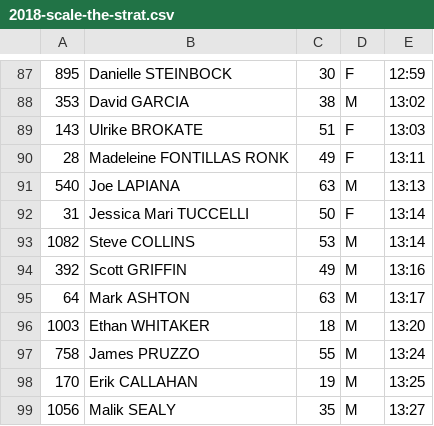
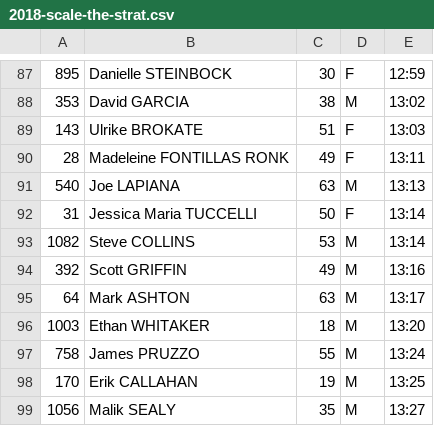
Before and after one commit to davidhanley/RaceScoring, a CSV file: data/2018-scale-the-strat.csv, drawn as a sheet; only a part is shown, gaps mark what is left out.

Commit message:
fixed jessica maria

```diff
--- a/data/2018-scale-the-strat.csv
+++ b/data/2018-scale-the-strat.csv
@@ -91,3 +91,3 @@
 540,Joe LAPIANA,63,M,13:13
-31,Jessica Mari TUCCELLI,50,F,13:14
+31,Jessica Maria TUCCELLI,50,F,13:14
 1082,Steve COLLINS,53,M,13:14
```
